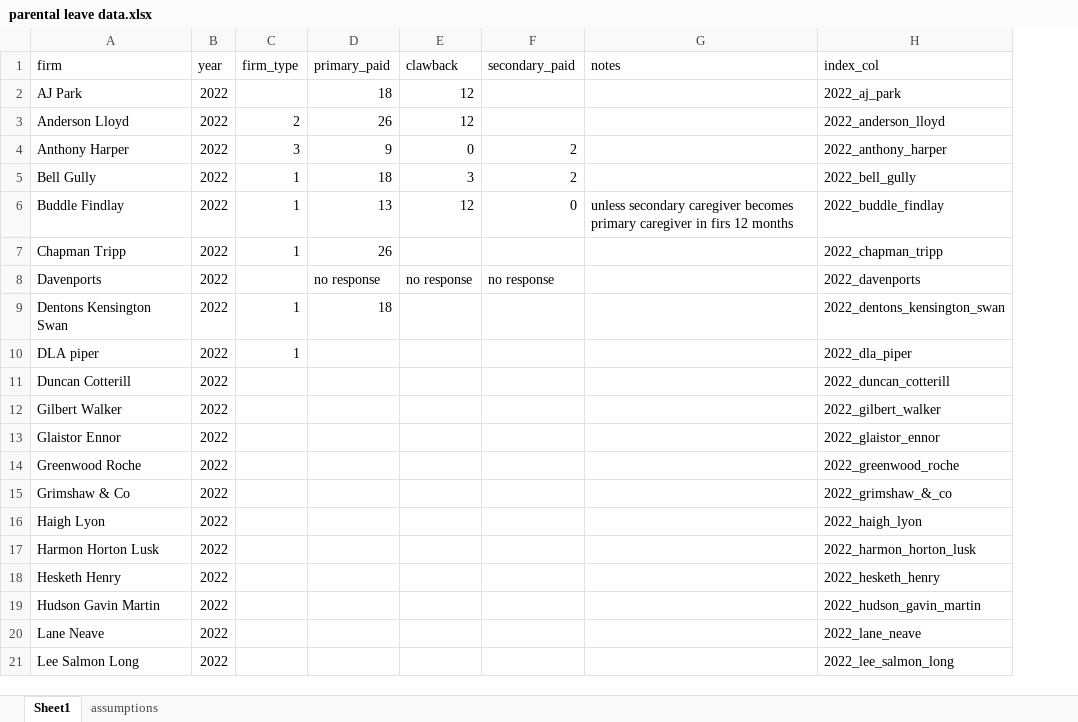
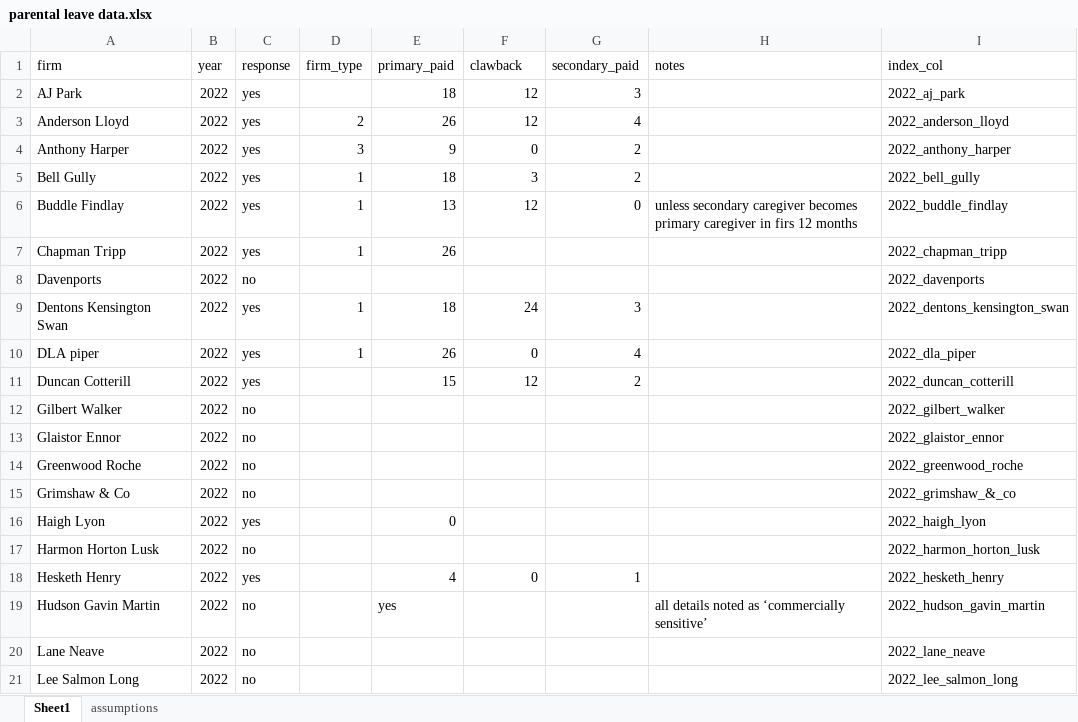
Before and after one commit to sg2553/parental_leave, an Excel workbook: parental leave data.xlsx, sheet Sheet1, drawn as a sheet; only a part is shown; values as stored, in another font and other column widths than the file's, no borders; addresses are those after the commit; the diff covers the shown part only; the diff names each change by its address in the sheet, - before the commit and + after, or states it on an @@ line.

Commit message:
Added more details to readme. Extracted data from 2022 AWLA survey to parental leave data.xlsx.

```diff
--- a/parental leave data.xlsx (sheet Sheet1)
+++ b/parental leave data.xlsx (sheet Sheet1)
+column C (response), rows 2-21: yes | yes | yes | yes | yes | yes | no | yes | yes | yes | no | no | no | no | yes | no | yes | no | no | no
-G2 (secondary_paid): (empty)
+G2 (secondary_paid): 3
-G3 (secondary_paid): (empty)
+G3 (secondary_paid): 4
-E8 (primary_paid): no response
+E8 (primary_paid): (empty)
-F8 (clawback): no response
+F8 (clawback): (empty)
-G8 (secondary_paid): no response
+G8 (secondary_paid): (empty)
-F9 (clawback): (empty)
+F9 (clawback): 24
-G9 (secondary_paid): (empty)
+G9 (secondary_paid): 3
-E10 (primary_paid): (empty)
+E10 (primary_paid): 26
-F10 (clawback): (empty)
+F10 (clawback): 0
-G10 (secondary_paid): (empty)
+G10 (secondary_paid): 4
-E11 (primary_paid): (empty)
+E11 (primary_paid): 15
-F11 (clawback): (empty)
+F11 (clawback): 12
-G11 (secondary_paid): (empty)
+G11 (secondary_paid): 2
-E16 (primary_paid): (empty)
+E16 (primary_paid): 0
-E18 (primary_paid): (empty)
+E18 (primary_paid): 4
-F18 (clawback): (empty)
+F18 (clawback): 0
-G18 (secondary_paid): (empty)
+G18 (secondary_paid): 1
-E19 (primary_paid): (empty)
+E19 (primary_paid): yes
-H19 (notes): (empty)
+H19 (notes): all details noted as ‘commercially sensitive’
```
Also changed, not shown: 14 edited cells elsewhere in this sheet, sheet assumptions, 1 other file.
